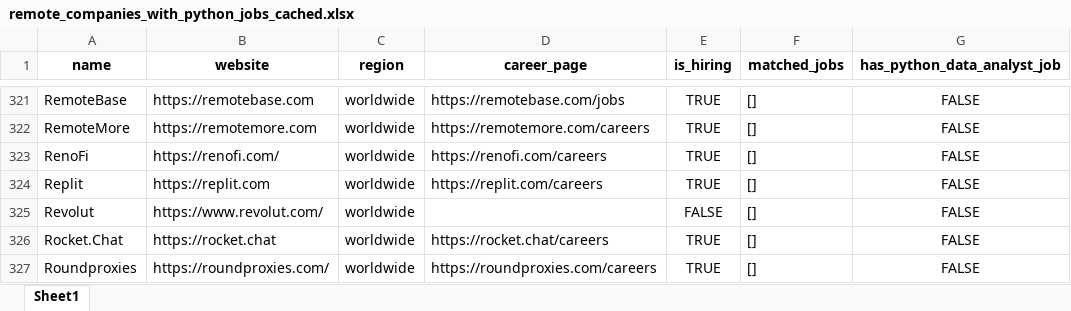
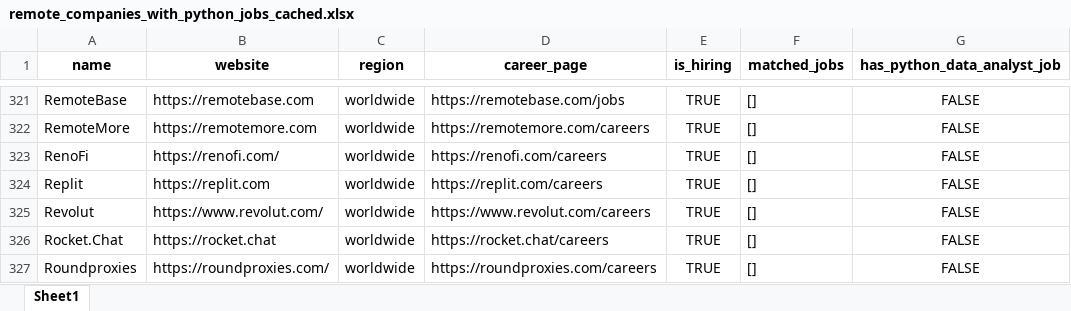
Before and after one commit to ChiaraVan1/remote-job-monitor, an Excel workbook: remote_companies_with_python_jobs_cached.xlsx, sheet Sheet1, drawn as a sheet; only a part is shown, gaps mark what is left out; values as stored, in another font and other column widths than the file's, no borders; the diff covers the shown part only; the diff names each change by its address in the sheet, - before the commit and + after, or states it on an @@ line.

```diff
--- a/remote_companies_with_python_jobs_cached.xlsx (sheet Sheet1)
+++ b/remote_companies_with_python_jobs_cached.xlsx (sheet Sheet1)
-D325 (career_page): (empty)
+D325 (career_page): https://www.revolut.com/careers
-E325 (is_hiring): FALSE
+E325 (is_hiring): TRUE
```
Also changed, not shown: 19 edited cells elsewhere in this sheet, 1 other file.
